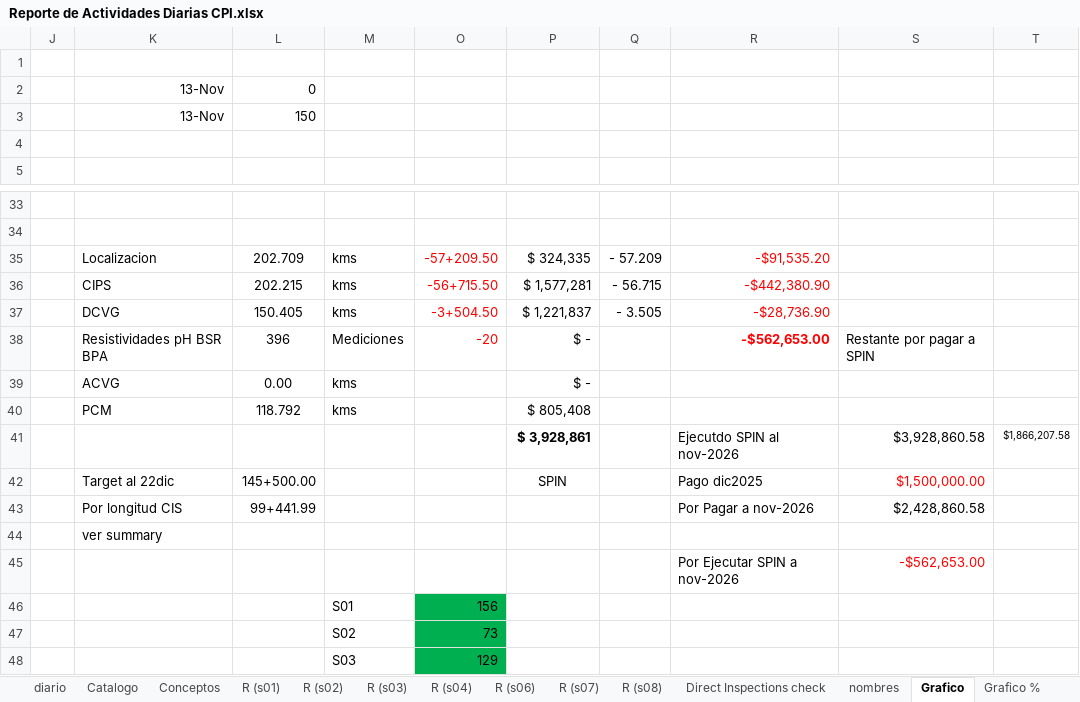
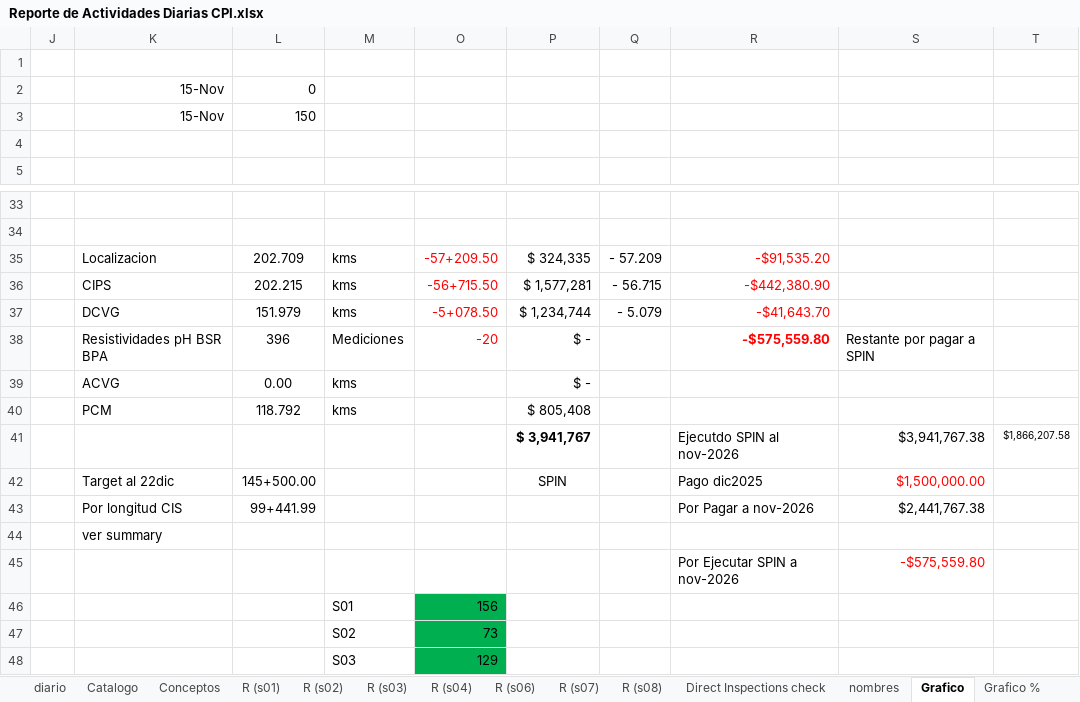
Before and after one commit to crooss/Dash_DGJ, an Excel workbook: data/Reporte de Actividades Diarias CPI.xlsx, sheet Grafico, drawn as a sheet; only a part is shown, gaps mark what is left out; values as stored, in another font and other column widths than the file's, no borders; charts and pictures and conditional formats not drawn; removed rows and columns are numbered as before the commit, all else as after; the diff names each change by its address in the sheet, - before the commit and + after, or states it on an @@ line.

```diff
--- a/data/Reporte de Actividades Diarias CPI.xlsx (sheet Grafico)
+++ b/data/Reporte de Actividades Diarias CPI.xlsx (sheet Grafico)
-K2:K3: 13-Nov
+K2:K3: 15-Nov
-row 37:  | DCVG | 150.405 | kms | -3+504.50 | $ 1,221,837 | - 3.505 | -$28,736.90
+row 37:  | DCVG | 151.979 | kms | -5+078.50 | $ 1,234,744 | - 5.079 | -$41,643.70
-R38: -$562,653.00
+R38: -$575,559.80
-P41: $ 3,928,861
+P41: $ 3,941,767
-S41: $3,928,860.58
+S41: $3,941,767.38
-S43: $2,428,860.58
+S43: $2,441,767.38
-S45: -$562,653.00
+S45: -$575,559.80
```
Also changed, not shown: sheet diario, sheet EV (4), sheet EV SPIN, sheet waterfall, sheet EV, sheet Summary S07, 7 more sheets, formulas that keep their value, hidden cells, charts or pictures.
